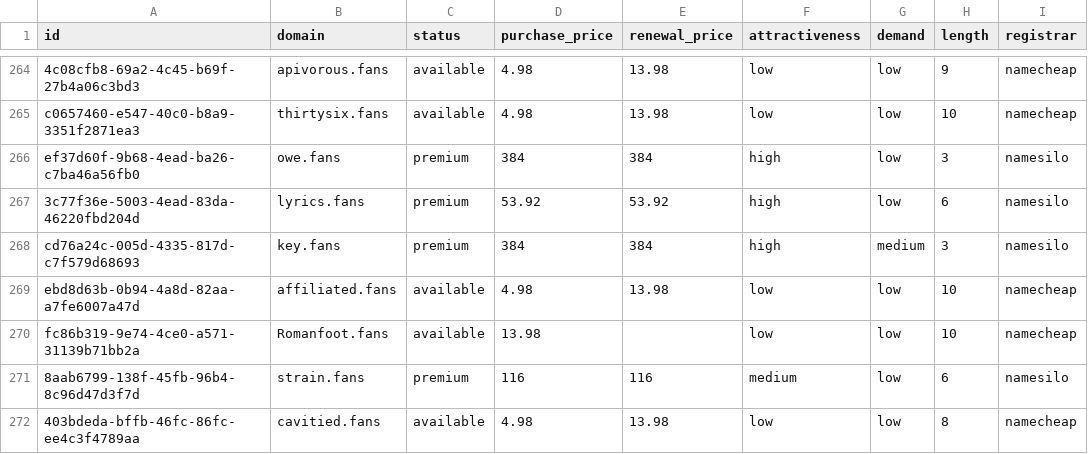
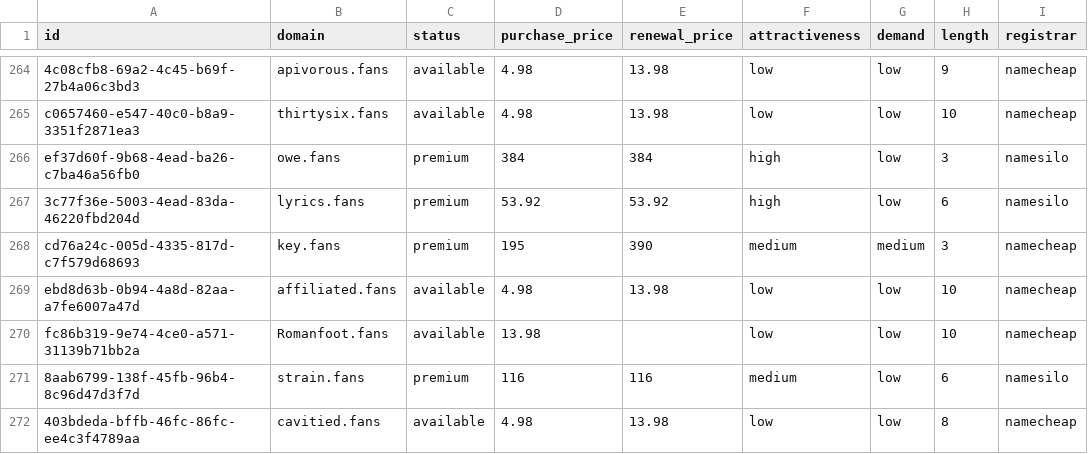
Before and after one commit to UniqueDomains/fans-oneword-domains, a CSV file: fans.csv, drawn as a sheet; only a part is shown, gaps mark what is left out; the diff names each change by its address in the sheet, - before the commit and + after, or states it on an @@ line.

Commit message:
Domains update

```diff
--- a/fans.csv
+++ b/fans.csv
-D268 (purchase_price): 384
+D268 (purchase_price): 195
-E268 (renewal_price): 384
+E268 (renewal_price): 390
-F268 (attractiveness): high
+F268 (attractiveness): medium
-I268 (registrar): namesilo
+I268 (registrar): namecheap
```
Also changed, not shown: 4 other files.
